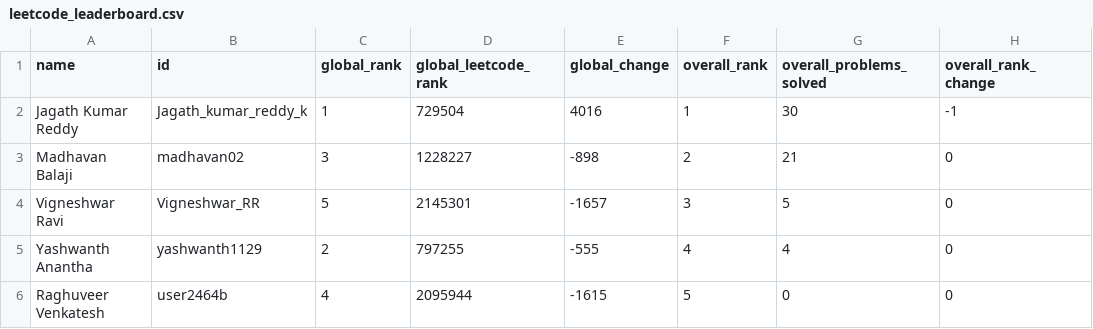
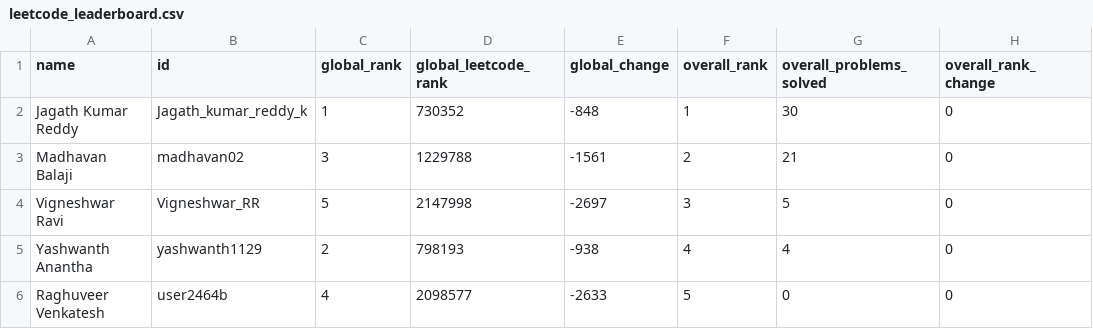
Before and after one commit to DSMLIUI/official-website, a CSV file: public/data/leetcode_leaderboard.csv, drawn as a sheet; only a part is shown; the diff names each change by its address in the sheet, - before the commit and + after, or states it on an @@ line.

```diff
--- a/public/data/leetcode_leaderboard.csv
+++ b/public/data/leetcode_leaderboard.csv
-D2 (global_leetcode_rank): 729504
+D2 (global_leetcode_rank): 730352
-E2 (global_change): 4016
+E2 (global_change): -848
-H2 (overall_rank_change): -1
+H2 (overall_rank_change): 0
-D3 (global_leetcode_rank): 1228227
+D3 (global_leetcode_rank): 1229788
-E3 (global_change): -898
+E3 (global_change): -1561
-D4 (global_leetcode_rank): 2145301
+D4 (global_leetcode_rank): 2147998
-E4 (global_change): -1657
+E4 (global_change): -2697
-D5 (global_leetcode_rank): 797255
+D5 (global_leetcode_rank): 798193
-E5 (global_change): -555
+E5 (global_change): -938
-D6 (global_leetcode_rank): 2095944
+D6 (global_leetcode_rank): 2098577
-E6 (global_change): -1615
+E6 (global_change): -2633
```
